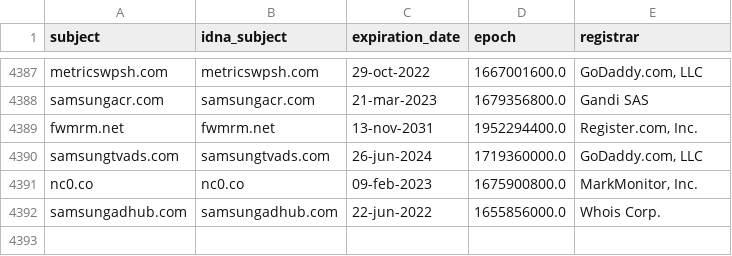
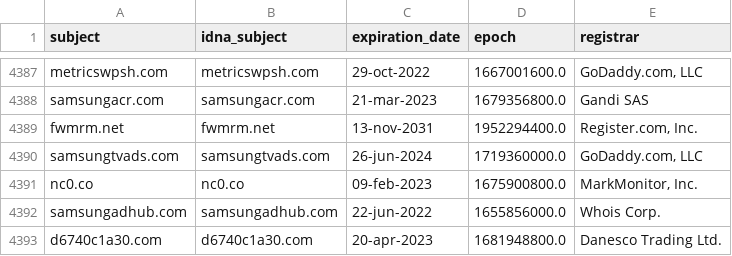
Before and after one commit to bigdargon/hostsVN-dead-hosts, a CSV file: .pyfunceble/whois.csv, drawn as a sheet; only a part is shown, gaps mark what is left out.

```diff
--- a/.pyfunceble/whois.csv
+++ b/.pyfunceble/whois.csv
@@ -4392 +4392,2 @@ nc0.co,nc0.co,09-feb-2023,1675900800.0,"MarkMonitor, Inc."
 samsungadhub.com,samsungadhub.com,22-jun-2022,1655856000.0,Whois Corp.
+d6740c1a30.com,d6740c1a30.com,20-apr-2023,1681948800.0,Danesco Trading Ltd.
```
Also changed, not shown: .pyfunceble/inactive.csv, 12 other files.
